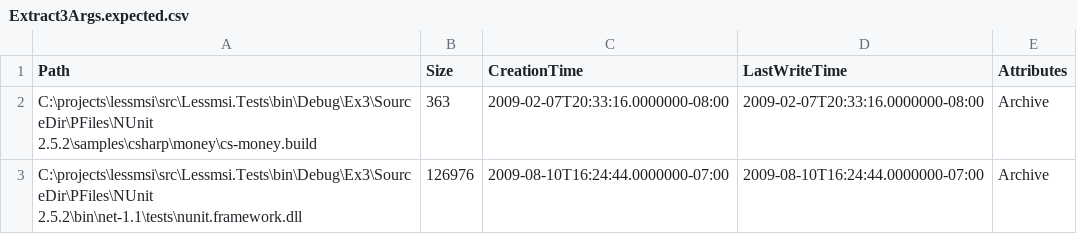
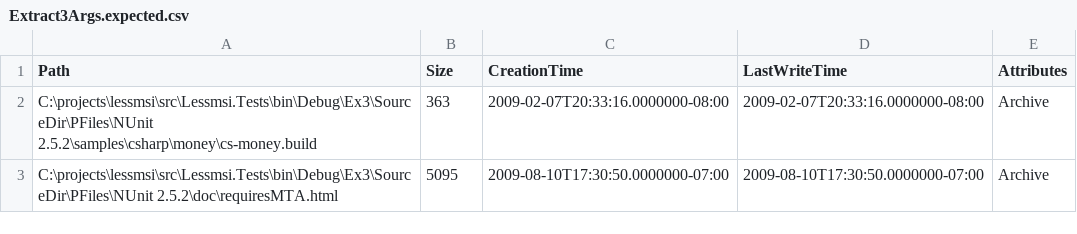
Before and after one commit to activescott/lessmsi, a CSV file: src/Lessmsi.Tests/TestFiles/ExpectedOutput/Extract3Args.expected.csv, drawn as a sheet.

Commit message:
Using less volitile test file here (one without duplicates.

```diff
--- a/src/Lessmsi.Tests/TestFiles/ExpectedOutput/Extract3Args.expected.csv
+++ b/src/Lessmsi.Tests/TestFiles/ExpectedOutput/Extract3Args.expected.csv
@@ -2,2 +2,2 @@ Path,Size,CreationTime,LastWriteTime,Attributes
 C:\projects\lessmsi\src\Lessmsi.Tests\bin\Debug\Ex3\SourceDir\PFiles\NUnit 2.5.2\samples\csharp\money\cs-money.build,363,2009-02-07T20:33:16.0000000-08:00,2009-02-07T20:33:16.0000000-08:00,Archive
-C:\projects\lessmsi\src\Lessmsi.Tests\bin\Debug\Ex3\SourceDir\PFiles\NUnit 2.5.2\bin\net-1.1\tests\nunit.framework.dll,126976,2009-08-10T16:24:44.0000000-07:00,2009-08-10T16:24:44.0000000-07:00,Archive
+C:\projects\lessmsi\src\Lessmsi.Tests\bin\Debug\Ex3\SourceDir\PFiles\NUnit 2.5.2\doc\requiresMTA.html,5095,2009-08-10T17:30:50.0000000-07:00,2009-08-10T17:30:50.0000000-07:00,Archive
```
Also changed, not shown: 1 other file.
